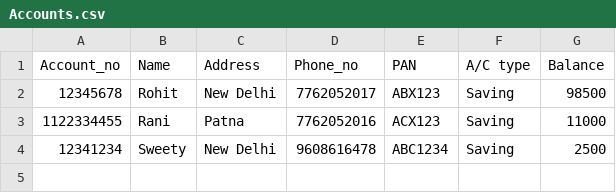
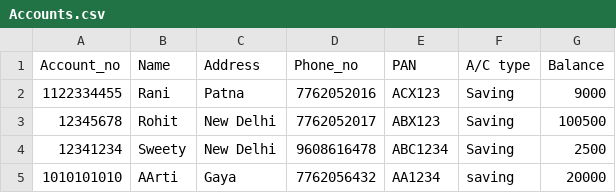
Before and after one commit to codeefy/Transition-File-to-DataBase-Banking-DataBase-, a CSV file: Accounts.csv, drawn as a sheet.

```diff
--- a/Accounts.csv
+++ b/Accounts.csv
@@ -1,4 +1,5 @@
 Account_no,Name,Address,Phone_no,PAN,A/C type,Balance
-12345678,Rohit,New Delhi,7762052017,ABX123,Saving,98500
-1122334455,Rani,Patna,7762052016,ACX123,Saving,11000
+1122334455,Rani,Patna,7762052016,ACX123,Saving,9000
+12345678,Rohit,New Delhi,7762052017,ABX123,Saving,100500
 12341234,Sweety,New Delhi,9608616478,ABC1234,Saving,2500
+1010101010,AArti,Gaya,7762056432,AA1234,saving,20000
```
Also changed, not shown: 2 other files.
